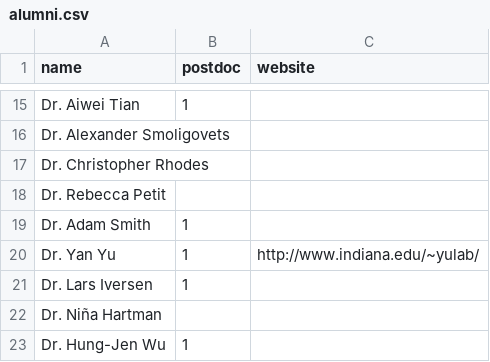
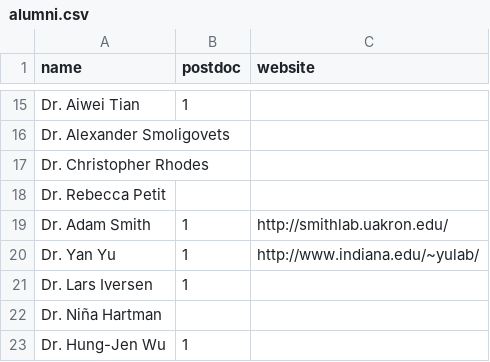
Before and after one commit to GrovesLab/GrovesLabWebsite, a CSV file: assemble/src/data/alumni.csv, drawn as a sheet; only a part is shown, gaps mark what is left out.

Commit message:
Alumni

```diff
--- a/assemble/src/data/alumni.csv
+++ b/assemble/src/data/alumni.csv
@@ -18,3 +18,3 @@ Dr. Christopher Rhodes,,
 Dr. Rebecca Petit,,
-Dr. Adam Smith,1,
+Dr. Adam Smith,1,http://smithlab.uakron.edu/
 Dr. Yan Yu,1,http://www.indiana.edu/~yulab/
```
Also changed, not shown: 2 other files.
